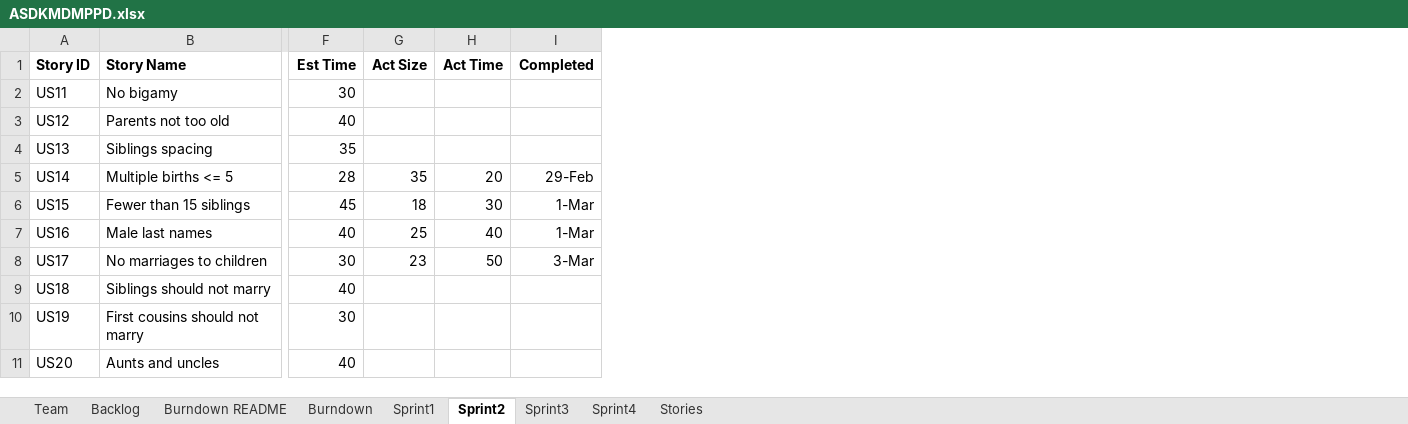
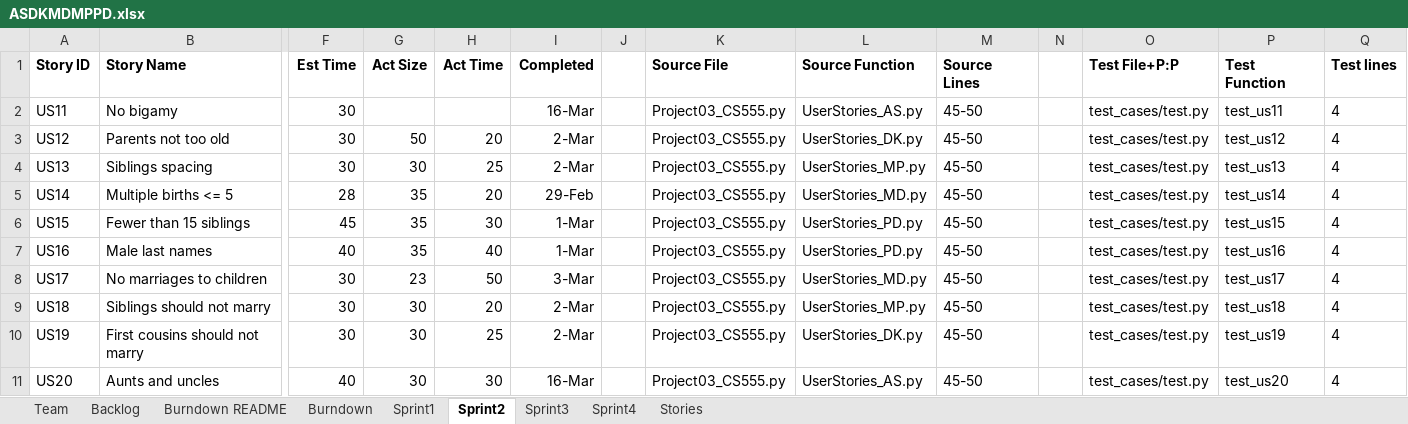
Before and after one commit to MKP21/Gedcom-Parser-CS555, an Excel workbook: ASDKMDMPPD.xlsx, sheet Sprint2, drawn as a sheet; only a part is shown, gaps mark what is left out; values as stored, in another font and other column widths than the file's, no borders; the diff names each change by its address in the sheet, - before the commit and + after, or states it on an @@ line.

Commit message:
Report Spprint 2

```diff
--- a/ASDKMDMPPD.xlsx (sheet Sprint2)
+++ b/ASDKMDMPPD.xlsx (sheet Sprint2)
+column J, empty
+column K (Source File), rows 2-11: all Project03_CS555.py
+column L (Source Function), rows 2-11: UserStories_AS.py | UserStories_DK.py | UserStories_MP.py | UserStories_MD.py | UserStories_PD.py | UserStories_PD.py | UserStories_MD.py | UserStories_MP.py | UserStories_DK.py | UserStories_AS.py
+column M (Source Lines), rows 2-11: all 45-50
+column N, empty
+column O (Test File+P:P), rows 2-11: all test_cases/test.py
+column P (Test Function), rows 2-11: test_us11 | test_us12 | test_us13 | test_us14 | test_us15 | test_us16 | test_us17 | test_us18 | test_us19 | test_us20
+column Q (Test lines), rows 2-11: all 4
-I2 (Completed): (empty)
+I2 (Completed): 16-Mar
-F3 (Est Time): 40
+F3 (Est Time): 30
-G3 (Act Size): (empty)
+G3 (Act Size): 50
-H3 (Act Time): (empty)
+H3 (Act Time): 20
-I3:I4 (Completed): (empty)
+I3:I4 (Completed): 2-Mar
-F4 (Est Time): 35
+F4 (Est Time): 30
-G4 (Act Size): (empty)
+G4 (Act Size): 30
-H4 (Act Time): (empty)
+H4 (Act Time): 25
-G6 (Act Size): 18
+G6 (Act Size): 35
-G7 (Act Size): 25
+G7 (Act Size): 35
-F9 (Est Time): 40
+F9 (Est Time): 30
-G9:G11 (Act Size): (empty)
+G9:G11 (Act Size): 30
-H9 (Act Time): (empty)
+H9 (Act Time): 20
-I9:I10 (Completed): (empty)
+I9:I10 (Completed): 2-Mar
-H10 (Act Time): (empty)
+H10 (Act Time): 25
-H11 (Act Time): (empty)
+H11 (Act Time): 30
-I11 (Completed): (empty)
+I11 (Completed): 16-Mar
```
Also changed, not shown: sheet Backlog, sheet Burndown, sheet Stories, formulas that keep their value, charts or pictures.
